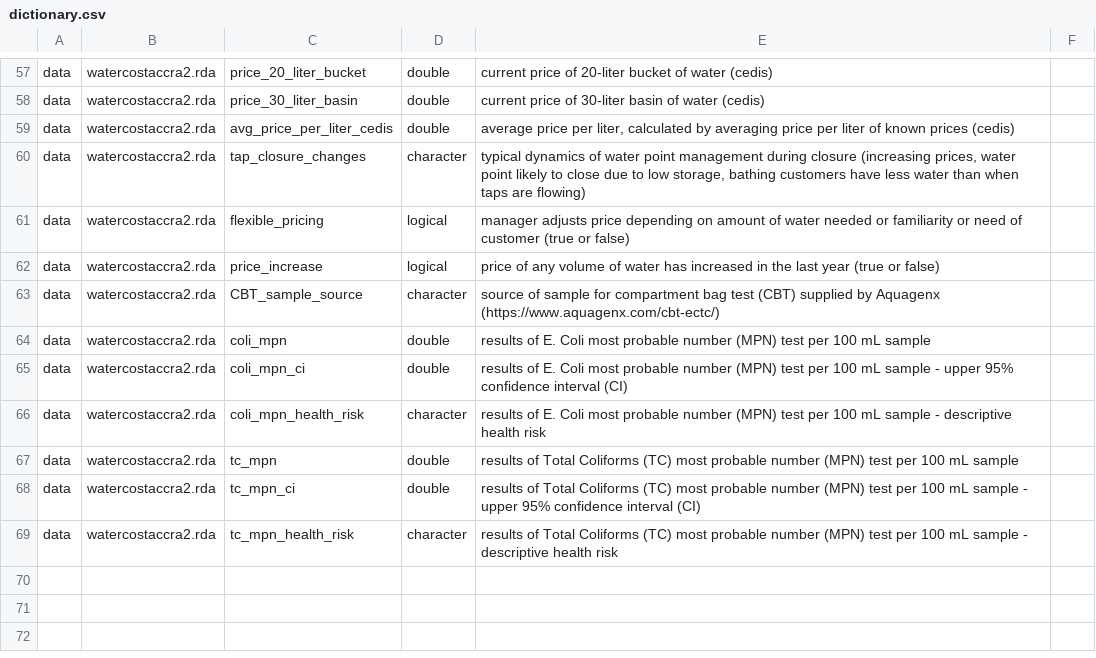
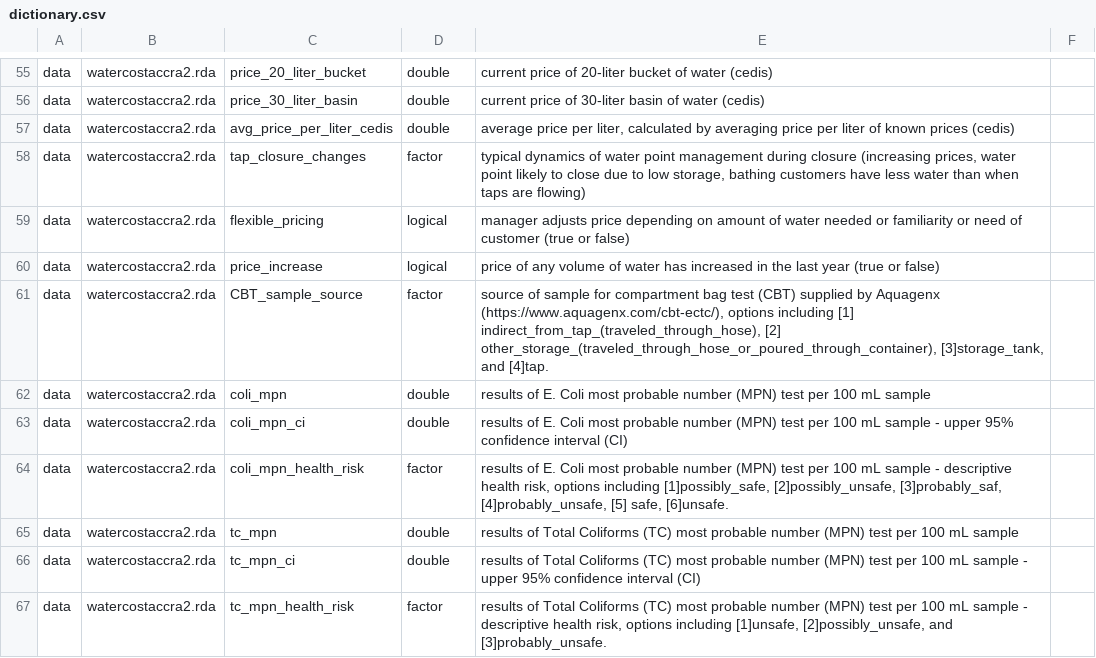
Before and after one commit to openwashdata/watercostaccra, a CSV file: data-raw/dictionary.csv, drawn as a sheet; only a part is shown, gaps mark what is left out; the diff covers the shown part only.

```diff
--- a/data-raw/dictionary.csv
+++ b/data-raw/dictionary.csv
@@ -59,11 +57,11 @@ data,watercostaccra2.rda,price_30_liter_basin,double,current price of 30-liter b
 data,watercostaccra2.rda,avg_price_per_liter_cedis,double,"average price per liter, calculated by averaging price per liter of known prices (cedis)"
-data,watercostaccra2.rda,tap_closure_changes,character,"typical dynamics of water point management during closure (increasing prices, water point likely to close due to low storage, bathing customers have less water than when taps are flowing)"
+data,watercostaccra2.rda,tap_closure_changes,factor,"typical dynamics of water point management during closure (increasing prices, water point likely to close due to low storage, bathing customers have less water than when taps are flowing)"
 data,watercostaccra2.rda,flexible_pricing,logical,manager adjusts price depending on amount of water needed or familiarity or need of customer (true or false)
 data,watercostaccra2.rda,price_increase,logical,price of any volume of water has increased in the last year (true or false)
-data,watercostaccra2.rda,CBT_sample_source,character,source of sample for compartment bag test (CBT) supplied by Aquagenx (https://www.aquagenx.com/cbt-ectc/)
+data,watercostaccra2.rda,CBT_sample_source,factor,"source of sample for compartment bag test (CBT) supplied by Aquagenx (https://www.aquagenx.com/cbt-ectc/), options including [1] indirect_from_tap_(traveled_through_hose), [2] other_storage_(traveled_through_hose_or_poured_through_container), [3]storage_tank, and [4]tap."
 data,watercostaccra2.rda,coli_mpn,double,results of E. Coli most probable number (MPN) test per 100 mL sample
 data,watercostaccra2.rda,coli_mpn_ci,double,results of E. Coli most probable number (MPN) test per 100 mL sample - upper 95% confidence interval (CI)
-data,watercostaccra2.rda,coli_mpn_health_risk,character,results of E. Coli most probable number (MPN) test per 100 mL sample - descriptive health risk
+data,watercostaccra2.rda,coli_mpn_health_risk,factor,"results of E. Coli most probable number (MPN) test per 100 mL sample - descriptive health risk, options including [1]possibly_safe, [2]possibly_unsafe, [3]probably_saf, [4]probably_unsafe, [5] safe, [6]unsafe."
 data,watercostaccra2.rda,tc_mpn,double,results of Total Coliforms (TC) most probable number (MPN) test per 100 mL sample
 data,watercostaccra2.rda,tc_mpn_ci,double,results of Total Coliforms (TC) most probable number (MPN) test per 100 mL sample - upper 95% confidence interval (CI)
-data,watercostaccra2.rda,tc_mpn_health_risk,character,results of Total Coliforms (TC) most probable number (MPN) test per 100 mL sample - descriptive health risk
+data,watercostaccra2.rda,tc_mpn_health_risk,factor,"results of Total Coliforms (TC) most probable number (MPN) test per 100 mL sample - descriptive health risk, options including [1]unsafe, [2]possibly_unsafe, and [3]probably_unsafe".
```
Also changed, not shown: 2 removed rows and 58 edited cells elsewhere in this file, 1 other file.
